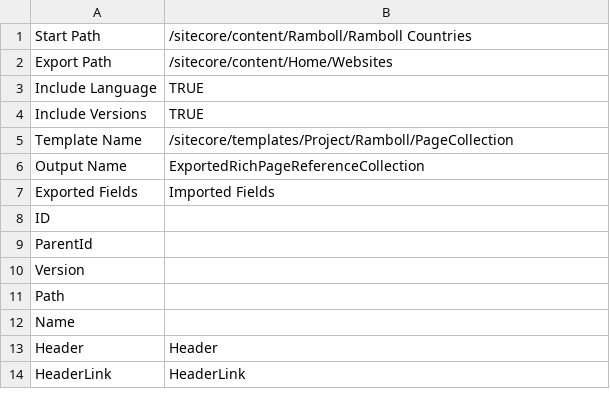
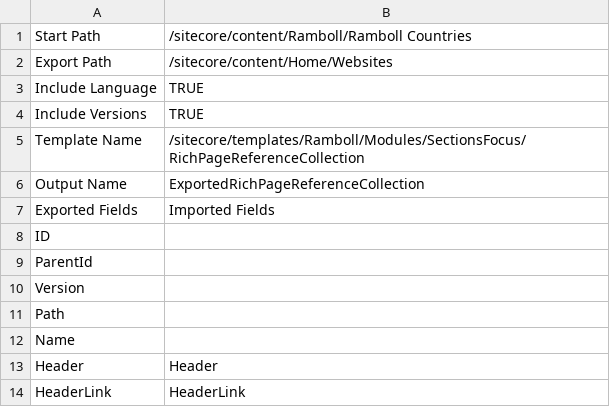
Before and after one commit to dgharbieh/Ramboll, a CSV file: RambollImportData/RambollImportData/MappingFiles/RichPageReferenceCollection.csv, drawn as a sheet.

Commit message:
Import Website Changes

```diff
--- a/RambollImportData/RambollImportData/MappingFiles/RichPageReferenceCollection.csv
+++ b/RambollImportData/RambollImportData/MappingFiles/RichPageReferenceCollection.csv
@@ -4,3 +4,3 @@ Include Language,TRUE,
 Include Versions,TRUE,
-Template Name,/sitecore/templates/Project/Ramboll/PageCollection,
+Template Name,/sitecore/templates/Ramboll/Modules/SectionsFocus/RichPageReferenceCollection,
 Output Name,ExportedRichPageReferenceCollection,
```
Also changed, not shown: RambollImportData/RambollImportData/MappingFiles/FeaturePageReference.csv, RambollImportData/RambollImportData/MappingFiles/RichPageReference.csv, 17 other files.
